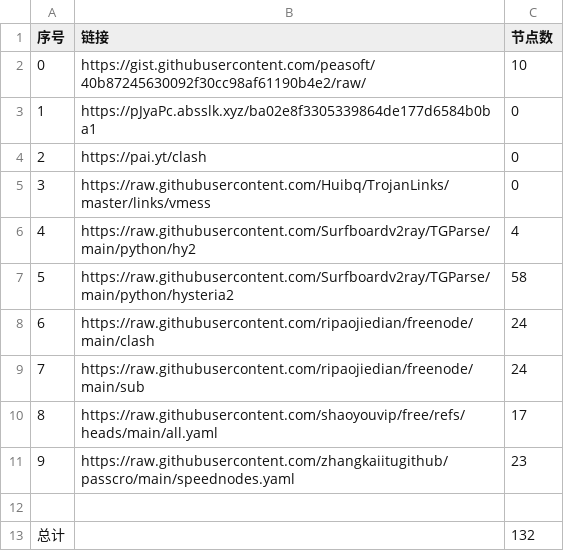
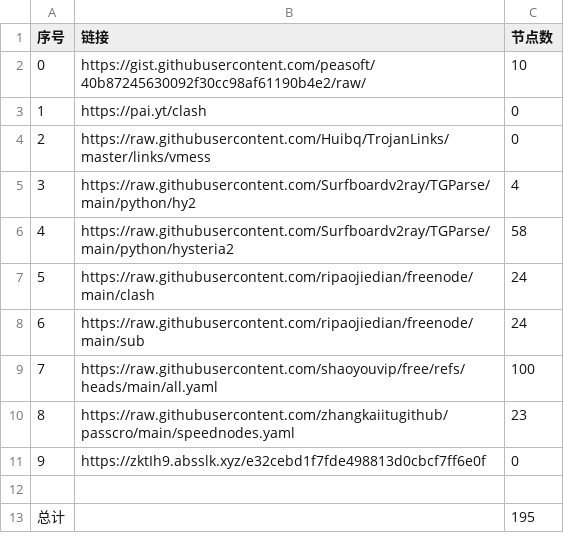
Before and after one commit to aungphyohtet1/Hysteria-SG-JP, a CSV file: list_result.csv, drawn as a sheet; removed rows and columns are numbered as before the commit, all else as after; the diff names each change by its address in the sheet, - before the commit and + after, or states it on an @@ line.

```diff
--- a/list_result.csv
+++ b/list_result.csv
-row 3: 1 | https://pJyaPc.absslk.xyz/ba02e8f3305339864de177d6584b0ba1 | 0
@@ column A (序号) renumbered between rows 3 and 10 @@
-C9 (节点数): 17
+C9 (节点数): 100
+row 11: 9 | https://zktIh9.absslk.xyz/e32cebd1f7fde498813d0cbcf7ff6e0f | 0
-C13 (节点数): 132
+C13 (节点数): 195
```
Also changed, not shown: 23 other files.
